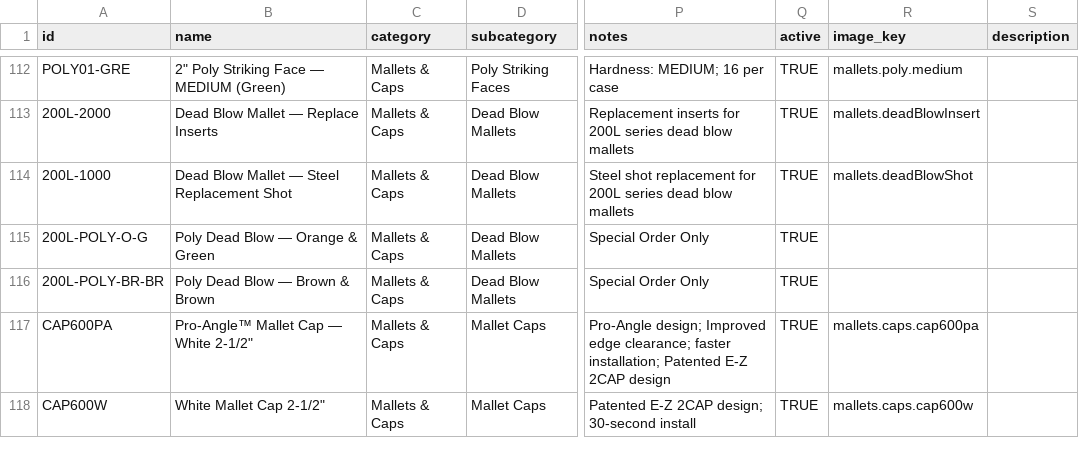
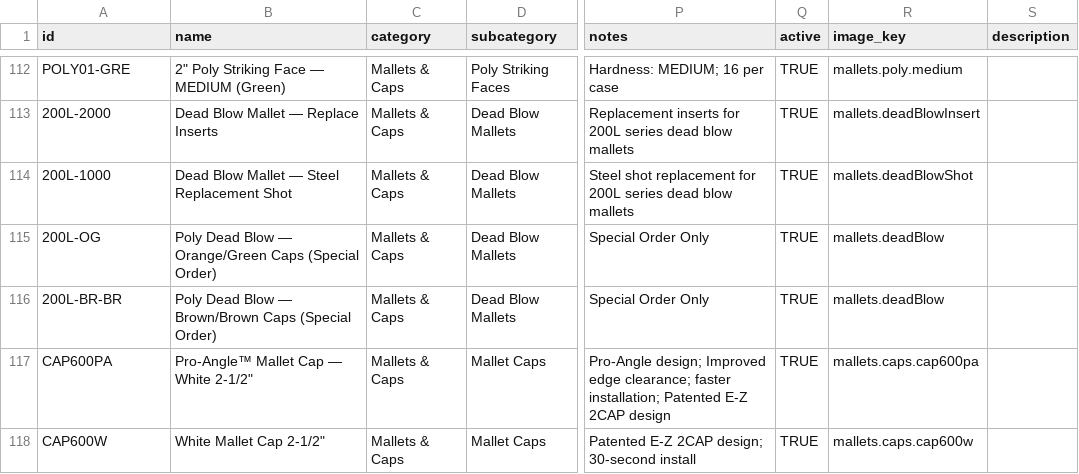
Before and after one commit to L7MediaLabs/pro-drive-fasteners, a CSV file: src/data/prodrive_master_catalog.csv, drawn as a sheet; only a part is shown, gaps mark what is left out; the diff names each change by its address in the sheet, - before the commit and + after, or states it on an @@ line.

```diff
--- a/src/data/prodrive_master_catalog.csv
+++ b/src/data/prodrive_master_catalog.csv
-A115 (id): 200L-POLY-O-G
+A115 (id): 200L-OG
-B115 (name): Poly Dead Blow — Orange & Green
+B115 (name): Poly Dead Blow — Orange/Green Caps (Special Order)
-R115:R116 (image_key): (empty)
+R115:R116 (image_key): mallets.deadBlow
-A116 (id): 200L-POLY-BR-BR
+A116 (id): 200L-BR-BR
-B116 (name): Poly Dead Blow — Brown & Brown
+B116 (name): Poly Dead Blow — Brown/Brown Caps (Special Order)
```
